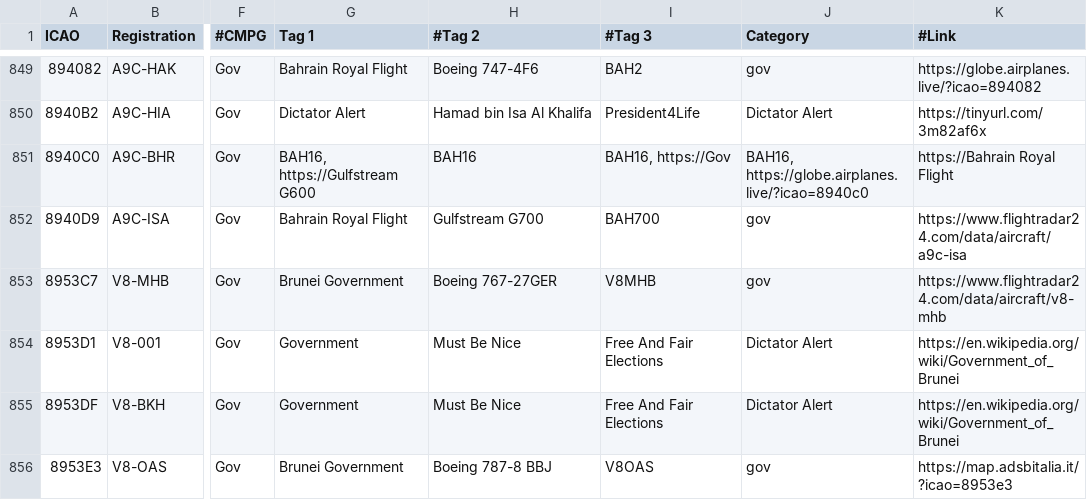
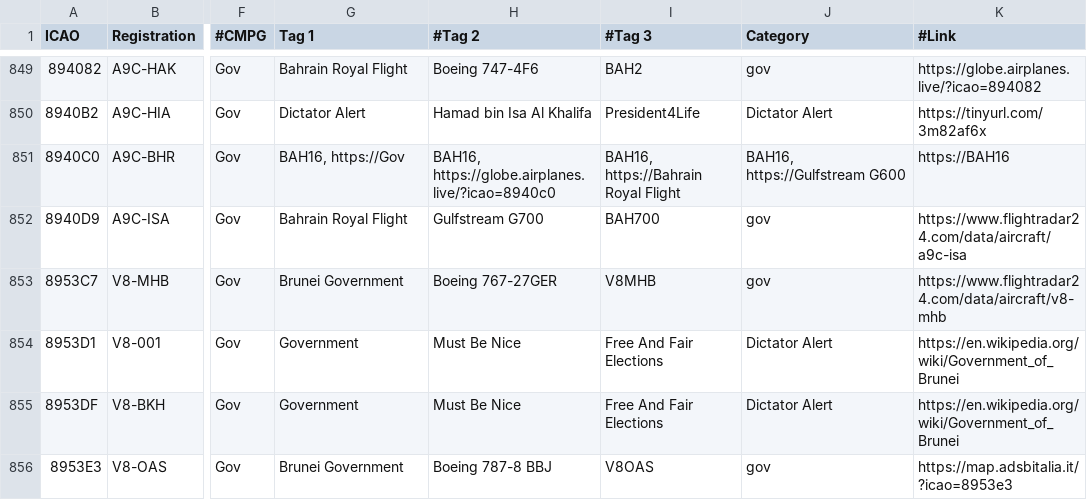
Before and after one commit to djrexishere91/df-adsb-lists, a CSV file: plane-alert-gov-images.csv, drawn as a sheet; only a part is shown, gaps mark what is left out; the diff names each change by its address in the sheet, - before the commit and + after, or states it on an @@ line.

Commit message:
Upsert 8940C0 -> gov

```diff
--- a/plane-alert-gov-images.csv
+++ b/plane-alert-gov-images.csv
-G851 (Tag 1): BAH16, https://Gulfstream G600
+G851 (Tag 1): BAH16, https://Gov
-H851 (#Tag 2): BAH16
+H851 (#Tag 2): BAH16, https://globe.airplanes.live/?icao=8940c0
-I851 (#Tag 3): BAH16, https://Gov
+I851 (#Tag 3): BAH16, https://Bahrain Royal Flight
-J851 (Category): BAH16, https://globe.airplanes.live/?icao=8940c0
+J851 (Category): BAH16, https://Gulfstream G600
-K851 (#Link): https://Bahrain Royal Flight
+K851 (#Link): https://BAH16
```
